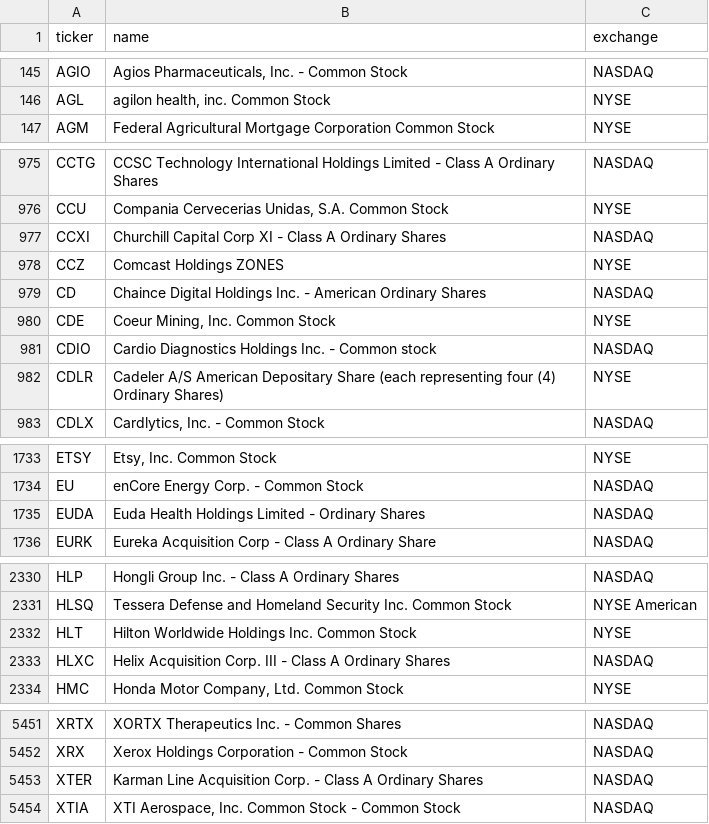
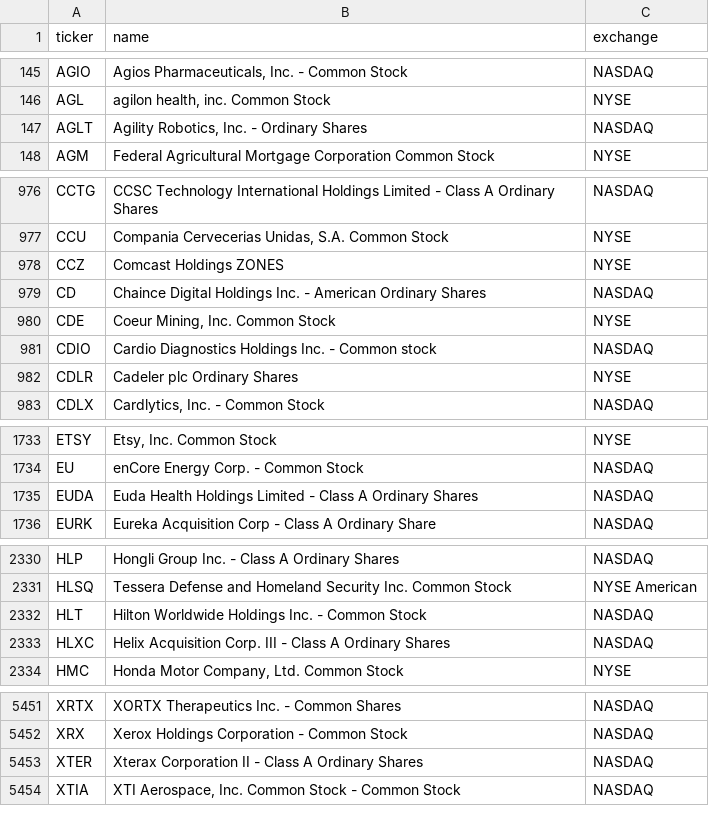
Before and after one commit to cplajha-pixel/stock-screener, a CSV file: output/us_tickers.csv, drawn as a sheet; only a part is shown, gaps mark what is left out.

```diff
--- a/output/us_tickers.csv
+++ b/output/us_tickers.csv
@@ -146,2 +146,3 @@ AGIO,"Agios Pharmaceuticals, Inc. - Common Stock",NASDAQ
 AGL,"agilon health, inc. Common Stock",NYSE
+AGLT,"Agility Robotics, Inc. - Ordinary Shares",NASDAQ
 AGM,Federal Agricultural Mortgage Corporation Common Stock,NYSE
@@ -976,3 +977,2 @@ CCTG,CCSC Technology International Holdings Limited - Class A Ordinary Shares,NA
 CCU,"Compania Cervecerias Unidas, S.A. Common Stock",NYSE
-CCXI,Churchill Capital Corp XI - Class A Ordinary Shares,NASDAQ
 CCZ,Comcast Holdings ZONES,NYSE
@@ -981,3 +981,3 @@ CDE,"Coeur Mining, Inc. Common Stock",NYSE
 CDIO,Cardio Diagnostics Holdings Inc. - Common stock,NASDAQ
-CDLR,Cadeler A/S American Depositary Share (each representing four (4) Ordinary Shares),NYSE
+CDLR,Cadeler plc Ordinary Shares,NYSE
 CDLX,"Cardlytics, Inc. - Common Stock",NASDAQ
@@ -1734,3 +1734,3 @@ ETSY,"Etsy, Inc. Common Stock",NYSE
 EU,enCore Energy Corp. - Common Stock,NASDAQ
-EUDA,Euda Health Holdings Limited - Ordinary Shares,NASDAQ
+EUDA,Euda Health Holdings Limited - Class A Ordinary Shares,NASDAQ
 EURK,Eureka Acquisition Corp - Class A Ordinary Share,NASDAQ
@@ -2331,3 +2331,3 @@ HLP,Hongli Group Inc. - Class A Ordinary Shares,NASDAQ
 HLSQ,Tessera Defense and Homeland Security Inc. Common Stock,NYSE American
-HLT,Hilton Worldwide Holdings Inc. Common Stock,NYSE
+HLT,Hilton Worldwide Holdings Inc. - Common Stock,NASDAQ
 HLXC,Helix Acquisition Corp. III - Class A Ordinary Shares,NASDAQ
@@ -5452,3 +5452,3 @@ XRTX,XORTX Therapeutics Inc. - Common Shares,NASDAQ
 XRX,Xerox Holdings Corporation - Common Stock,NASDAQ
-XTER,Karman Line Acquisition Corp. - Class A Ordinary Shares,NASDAQ
+XTER,Xterax Corporation II - Class A Ordinary Shares,NASDAQ
 XTIA,"XTI Aerospace, Inc. Common Stock  - Common Stock",NASDAQ
```
Also changed, not shown: 7 other files.
